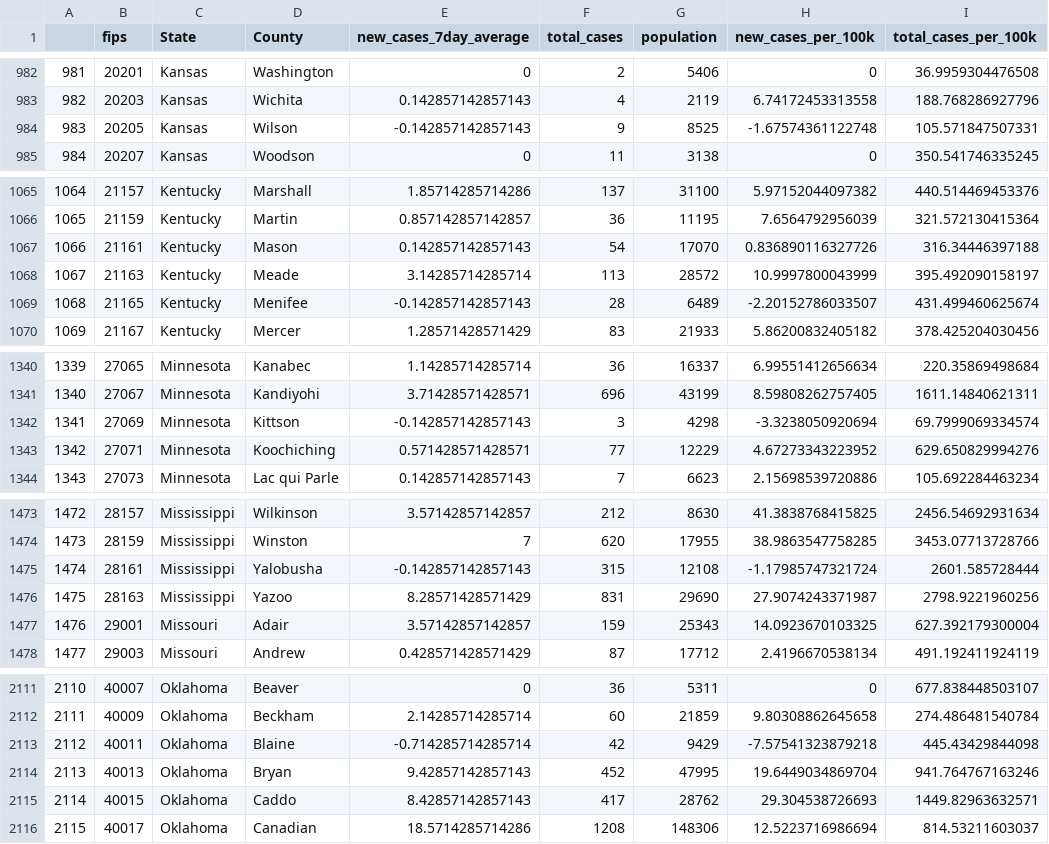
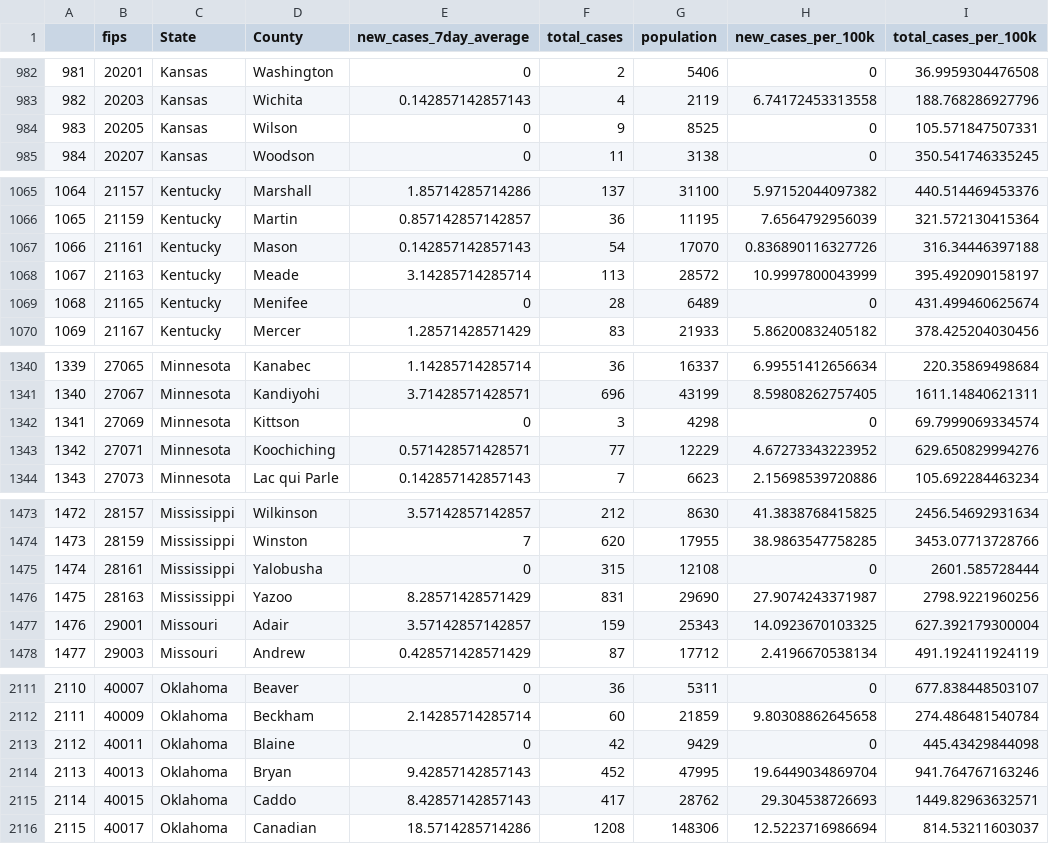
Before and after one commit to morgannle/covid_dashboard, a CSV file: growth_by_county.csv, drawn as a sheet; only a part is shown, gaps mark what is left out; the diff covers the shown part only.

```diff
--- a/growth_by_county.csv
+++ b/growth_by_county.csv
@@ -983,3 +983,3 @@
 "982","20203","Kansas","Wichita",0.142857142857143,4,2119,6.74172453313558,188.768286927796
-"983","20205","Kansas","Wilson",-0.142857142857143,9,8525,-1.67574361122748,105.571847507331
+"983","20205","Kansas","Wilson",0,9,8525,0,105.571847507331
 "984","20207","Kansas","Woodson",0,11,3138,0,350.541746335245
@@ -1068,3 +1068,3 @@
 "1067","21163","Kentucky","Meade",3.14285714285714,113,28572,10.9997800043999,395.492090158197
-"1068","21165","Kentucky","Menifee",-0.142857142857143,28,6489,-2.20152786033507,431.499460625674
+"1068","21165","Kentucky","Menifee",0,28,6489,0,431.499460625674
 "1069","21167","Kentucky","Mercer",1.28571428571429,83,21933,5.86200832405182,378.425204030456
@@ -1341,3 +1341,3 @@
 "1340","27067","Minnesota","Kandiyohi",3.71428571428571,696,43199,8.59808262757405,1611.14840621311
-"1341","27069","Minnesota","Kittson",-0.142857142857143,3,4298,-3.3238050920694,69.7999069334574
+"1341","27069","Minnesota","Kittson",0,3,4298,0,69.7999069334574
 "1342","27071","Minnesota","Koochiching",0.571428571428571,77,12229,4.67273343223952,629.650829994276
@@ -1474,3 +1474,3 @@
 "1473","28159","Mississippi","Winston",7,620,17955,38.9863547758285,3453.07713728766
-"1474","28161","Mississippi","Yalobusha",-0.142857142857143,315,12108,-1.17985747321724,2601.585728444
+"1474","28161","Mississippi","Yalobusha",0,315,12108,0,2601.585728444
 "1475","28163","Mississippi","Yazoo",8.28571428571429,831,29690,27.9074243371987,2798.9221960256
@@ -2112,3 +2112,3 @@
 "2111","40009","Oklahoma","Beckham",2.14285714285714,60,21859,9.80308862645658,274.486481540784
-"2112","40011","Oklahoma","Blaine",-0.714285714285714,42,9429,-7.57541323879218,445.43429844098
+"2112","40011","Oklahoma","Blaine",0,42,9429,0,445.43429844098
 "2113","40013","Oklahoma","Bryan",9.42857142857143,452,47995,19.6449034869704,941.764767163246
```
Also changed, not shown: 26 edited cells elsewhere in this file, 4 other files.
